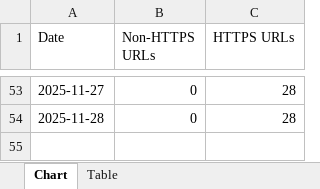
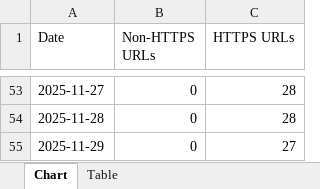
Before and after one commit to HEATLabs/HEAT-Labs-Configs, an Excel workbook: gsc-export/HTTPS.xlsx, sheet Chart, drawn as a sheet; only a part is shown, gaps mark what is left out; values as stored, in another font and other column widths than the file's, no borders; the diff names each change by its address in the sheet, - before the commit and + after, or states it on an @@ line.

Commit message:
updated main GSC export data

```diff
--- a/gsc-export/HTTPS.xlsx (sheet Chart)
+++ b/gsc-export/HTTPS.xlsx (sheet Chart)
+row 55: 2025-11-29 | 0 | 27
```
Also changed, not shown: gsc-export/Breadcrumbs.xlsx, gsc-export/Coverage.xlsx, 2 other files.
